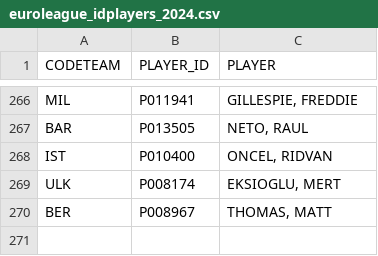
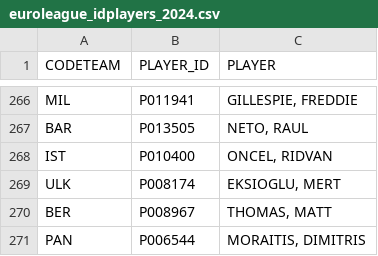
Before and after one commit to gpain1999/Euroleague_Eurocup_Analyses, a CSV file: datas/euroleague_idplayers_2024.csv, drawn as a sheet; only a part is shown, gaps mark what is left out; the diff names each change by its address in the sheet, - before the commit and + after, or states it on an @@ line.

```diff
--- a/datas/euroleague_idplayers_2024.csv
+++ b/datas/euroleague_idplayers_2024.csv
+row 271: PAN | P006544 | MORAITIS, DIMITRIS
```
Also changed, not shown: datas/euroleague_PER_2024.csv, datas/euroleague_evolscore_2024.csv, 9 other files.
